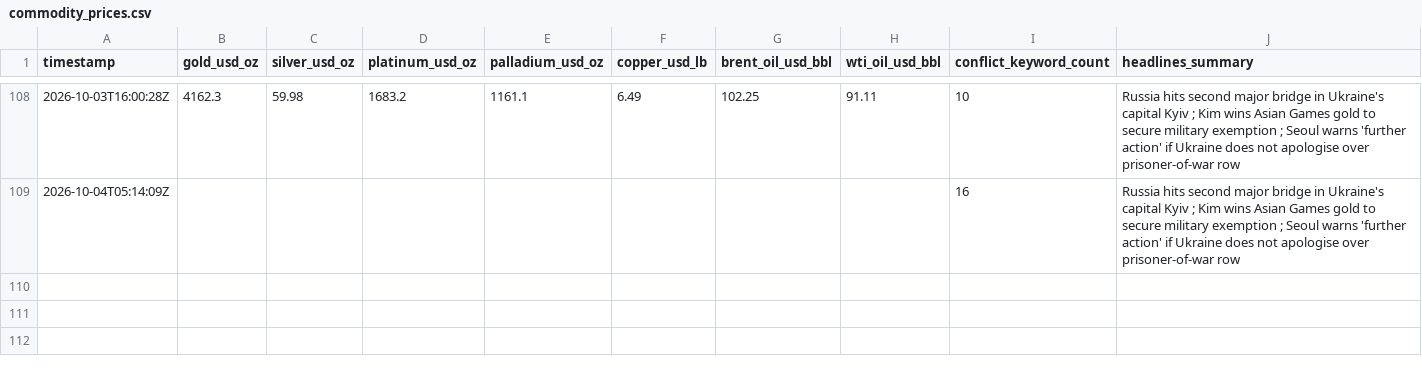
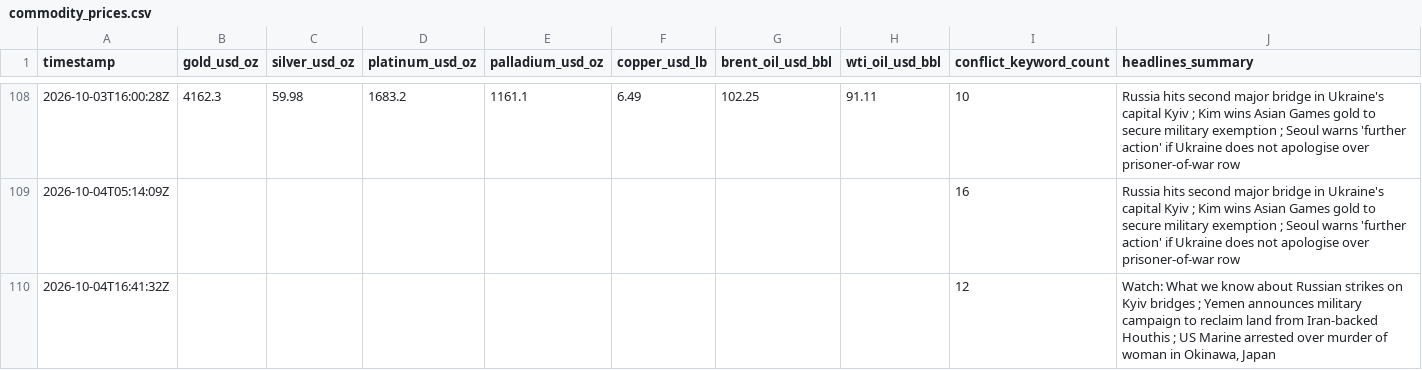
Before and after one commit to vulevu228/MacroConflictTracker, a CSV file: commodity_prices.csv, drawn as a sheet; only a part is shown, gaps mark what is left out.

```diff
--- a/commodity_prices.csv
+++ b/commodity_prices.csv
@@ -109 +109,2 @@ timestamp,gold_usd_oz,silver_usd_oz,platinum_usd_oz,palladium_usd_oz,copper_usd_
 2026-10-04T05:14:09Z,,,,,,,,16,Russia hits second major bridge in Ukraine's capital Kyiv ; Kim wins Asian Games gold to secure military exemption ; Seoul warns 'further action' if Ukraine does not apologise over prisoner-of-war row
+2026-10-04T16:41:32Z,,,,,,,,12,"Watch: What we know about Russian strikes on Kyiv bridges ; Yemen announces military campaign to reclaim land from Iran-backed Houthis ; US Marine arrested over murder of woman in Okinawa, Japan"
```
